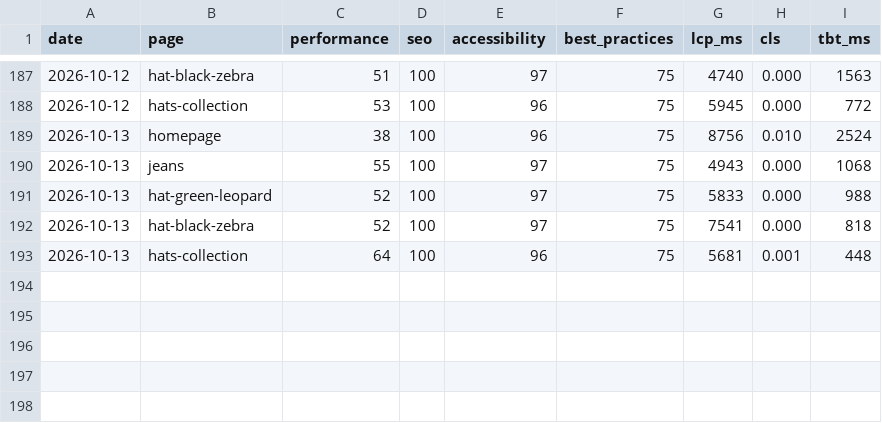
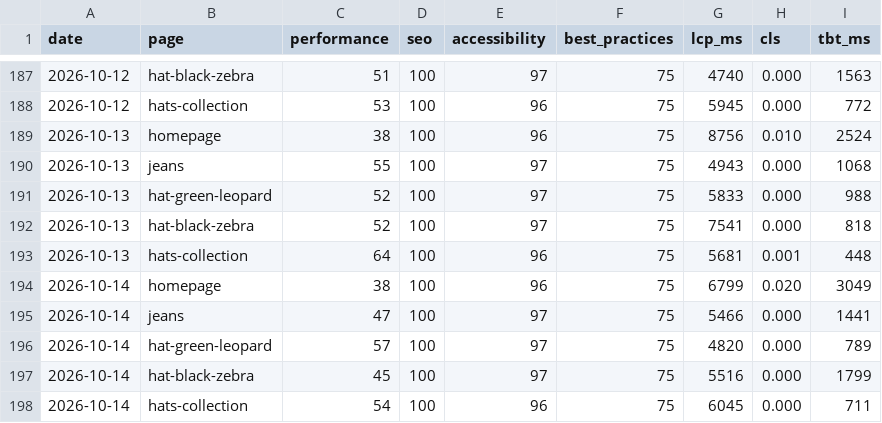
Before and after one commit to koyesHassan/Rabiun-QA, a CSV file: data/lighthouse-history.csv, drawn as a sheet; only a part is shown, gaps mark what is left out.

```diff
--- a/data/lighthouse-history.csv
+++ b/data/lighthouse-history.csv
@@ -193 +193,6 @@ date,page,performance,seo,accessibility,best_practices,lcp_ms,cls,tbt_ms
 2026-10-13,hats-collection,64,100,96,75,5681,0.001,448
+2026-10-14,homepage,38,100,96,75,6799,0.020,3049
+2026-10-14,jeans,47,100,97,75,5466,0.000,1441
+2026-10-14,hat-green-leopard,57,100,97,75,4820,0.000,789
+2026-10-14,hat-black-zebra,45,100,97,75,5516,0.000,1799
+2026-10-14,hats-collection,54,100,96,75,6045,0.000,711
```
Also changed, not shown: data/advisory-history.csv, data/run-history.csv, 5 other files.
